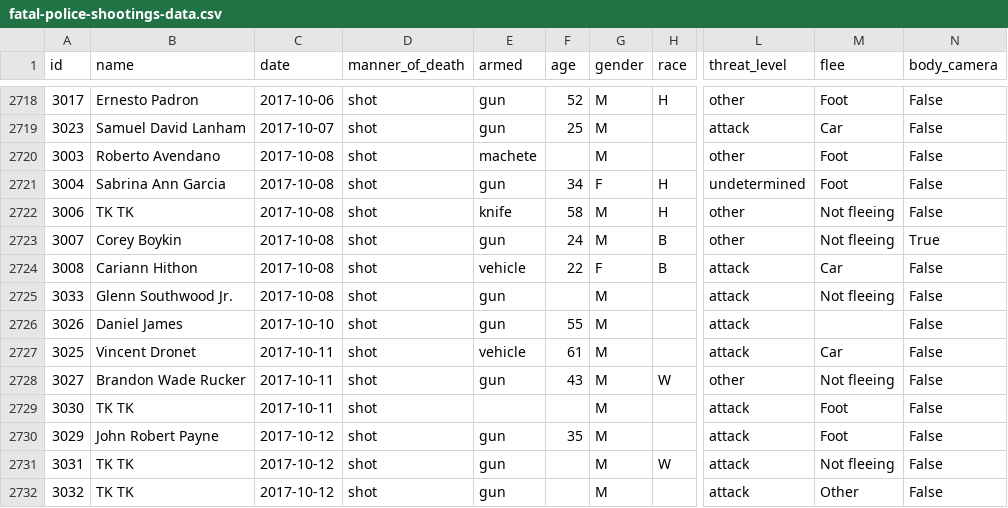
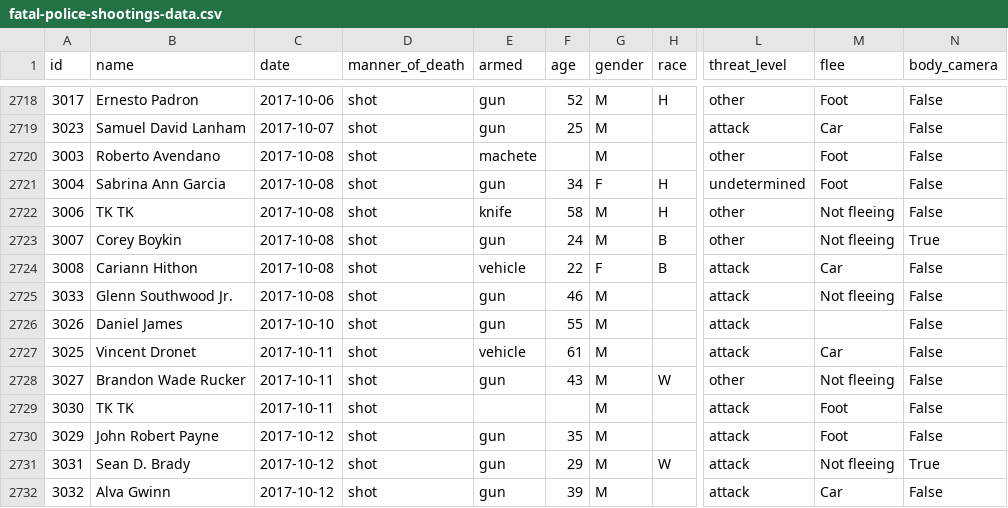
Before and after one commit to washingtonpost/data-police-shootings, a CSV file: fatal-police-shootings-data.csv, drawn as a sheet; only a part is shown, gaps mark what is left out; the diff names each change by its address in the sheet, - before the commit and + after, or states it on an @@ line.

Commit message:
2731 people have been shot and killed by police since Jan. 1, 2015.

```diff
--- a/fatal-police-shootings-data.csv
+++ b/fatal-police-shootings-data.csv
-F2725 (age): (empty)
+F2725 (age): 46
-B2731 (name): TK TK
+B2731 (name): Sean D. Brady
-F2731 (age): (empty)
+F2731 (age): 29
-N2731 (body_camera): False
+N2731 (body_camera): True
-B2732 (name): TK TK
+B2732 (name): Alva Gwinn
-F2732 (age): (empty)
+F2732 (age): 39
-M2732 (flee): Other
+M2732 (flee): Car
```
